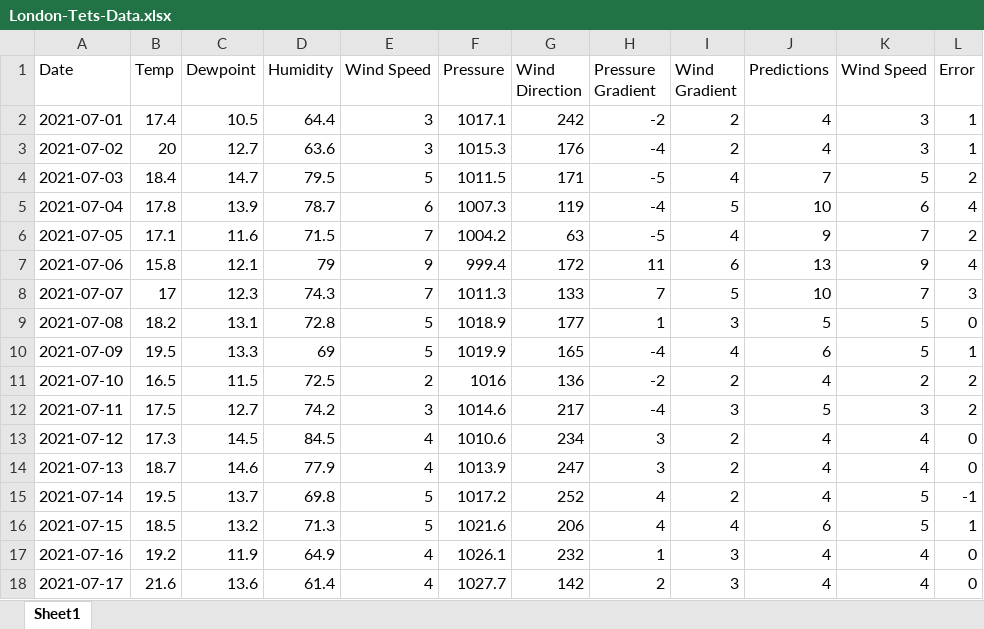
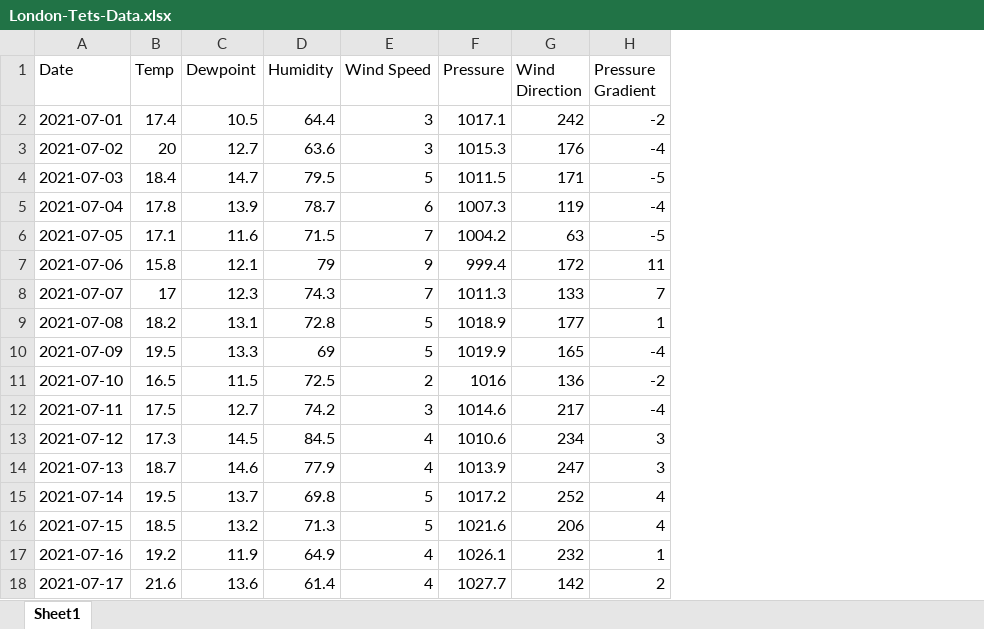
Before and after one commit to MMarouni/Wind-Speed-Predictions, an Excel workbook: data/London-Tets-Data.xlsx, sheet Sheet1, drawn as a sheet; values as stored, in another font and other column widths than the file's, no borders; the diff names each change by its address in the sheet, - before the commit and + after, or states it on an @@ line.

```diff
--- a/data/London-Tets-Data.xlsx (sheet Sheet1)
+++ b/data/London-Tets-Data.xlsx (sheet Sheet1)
-column I (Wind Gradient), rows 2-18: 2 | 2 | 4 | 5 | 4 | 6 | 5 | 3 | 4 | 2 | 3 | 2 | 2 | 2 | 4 | 3 | 3
-column J (Predictions), rows 2-18: 4 | 4 | 7 | 10 | 9 | 13 | 10 | 5 | 6 | 4 | 5 | 4 | 4 | 4 | 6 | 4 | 4
-column K (Wind Speed), rows 2-18: 3 | 3 | 5 | 6 | 7 | 9 | 7 | 5 | 5 | 2 | 3 | 4 | 4 | 5 | 5 | 4 | 4
-column L (Error), rows 2-18: 1 | 1 | 2 | 4 | 2 | 4 | 3 | 0 | 1 | 2 | 2 | 0 | 0 | -1 | 1 | 0 | 0
```
Also changed, not shown: Deeper-networks-trials/Pre-Processed-Data.xlsx, Learning rate trials/Pre-Processed-Data.xlsx, 27 other files.
